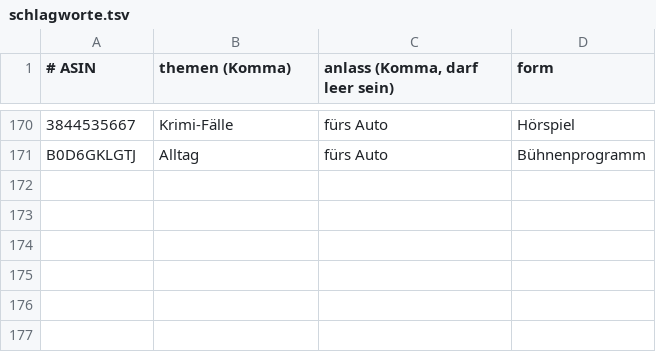
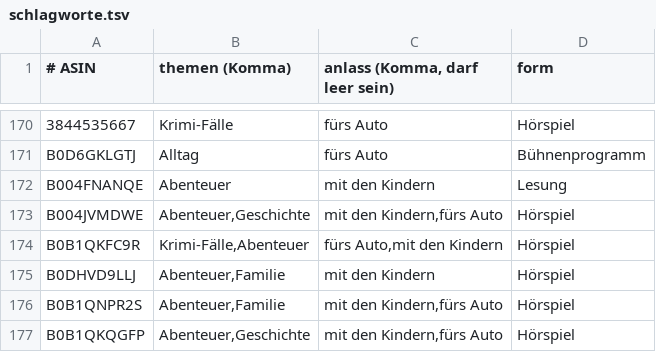
Before and after one commit to CrypBase09/audible-dashboard, a TSV file: data/schlagworte.tsv, drawn as a sheet; only a part is shown, gaps mark what is left out; the diff names each change by its address in the sheet, - before the commit and + after, or states it on an @@ line.

Commit message:
data: Auffrisch-Lauf 2026-09-05

```diff
--- a/data/schlagworte.tsv
+++ b/data/schlagworte.tsv
+row 172: B004FNANQE | Abenteuer | mit den Kindern | Lesung
+row 173: B004JVMDWE | Abenteuer,Geschichte | mit den Kindern,fürs Auto | Hörspiel
+row 174: B0B1QKFC9R | Krimi-Fälle,Abenteuer | fürs Auto,mit den Kindern | Hörspiel
+row 175: B0DHVD9LLJ | Abenteuer,Familie | mit den Kindern | Hörspiel
+row 176: B0B1QNPR2S | Abenteuer,Familie | mit den Kindern,fürs Auto | Hörspiel
+row 177: B0B1QKQGFP | Abenteuer,Geschichte | mit den Kindern,fürs Auto | Hörspiel
```
Also changed, not shown: 9 other files.
